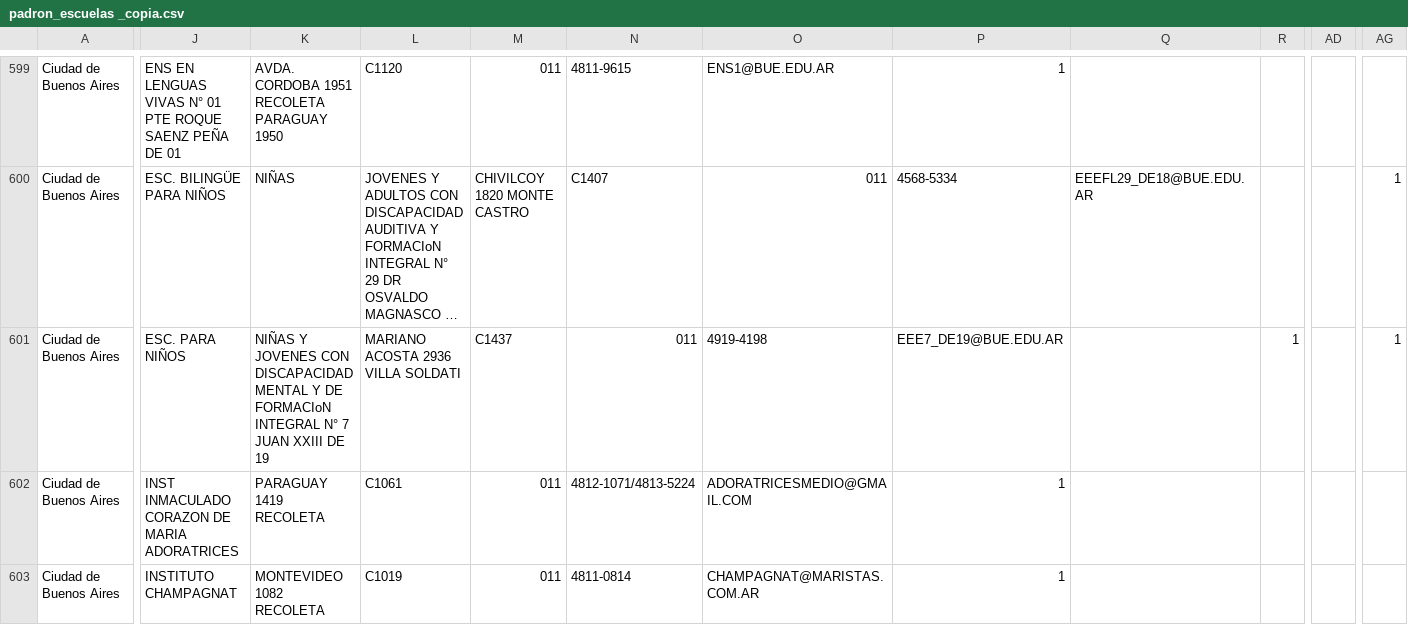
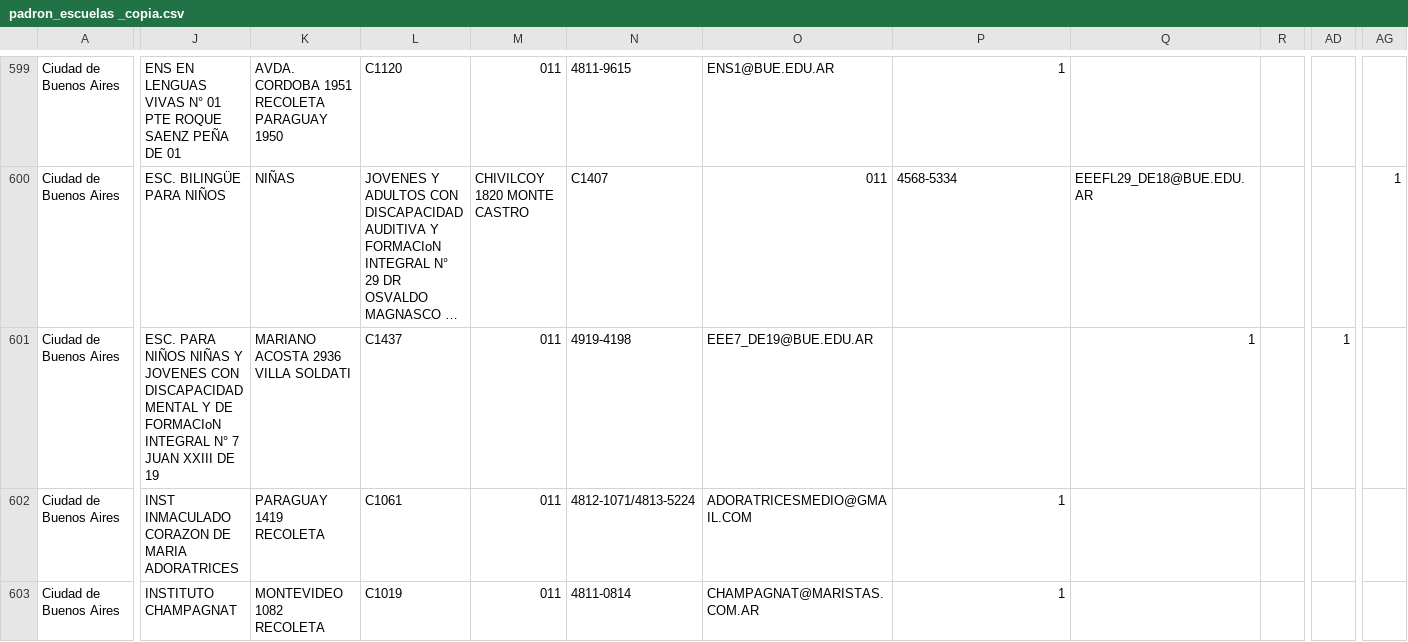
Before and after one commit to emypb93/Datasets, a CSV file: padron_escuelas _copia.csv, drawn as a sheet; only a part is shown, gaps mark what is left out; long unchanged cells end in …; the diff covers the shown part only; the diff names each change by its address in the sheet, - before the commit and + after, or states it on an @@ line.

Commit message:
Add files via upload

```diff
--- a/padron_escuelas _copia.csv
+++ b/padron_escuelas _copia.csv
-J601: …PARA NIÑOS
+J601: …PARA NIÑOS NIÑAS Y JOVENES CON DISCAPACIDAD MENTAL Y DE FORMACIoN INTEGRAL N° 7 JUAN XXIII DE 19
-K601: NIÑAS Y JOVENES CON DISCAPACIDAD MENTAL Y DE FORMACIoN INTEGRAL N° 7 JUAN XXIII DE 19
+K601: MARIANO ACOSTA 2936 VILLA SOLDATI
-L601: MARIANO ACOSTA 2936 VILLA SOLDATI
+L601: C1437
-M601: C1437
+M601: 011
-N601: 011
+N601: 4919-4198
-O601: 4919-4198
+O601: EEE7_DE19@BUE.EDU.AR
-P601: EEE7_DE19@BUE.EDU.AR
+P601: (empty)
-Q601: (empty)
+Q601: 1
-R601: 1
+R601: (empty)
-AD601: (empty)
+AD601: 1
-AG601: 1
+AG601: (empty)
```
Also changed, not shown: 56 edited cells elsewhere in this file.
